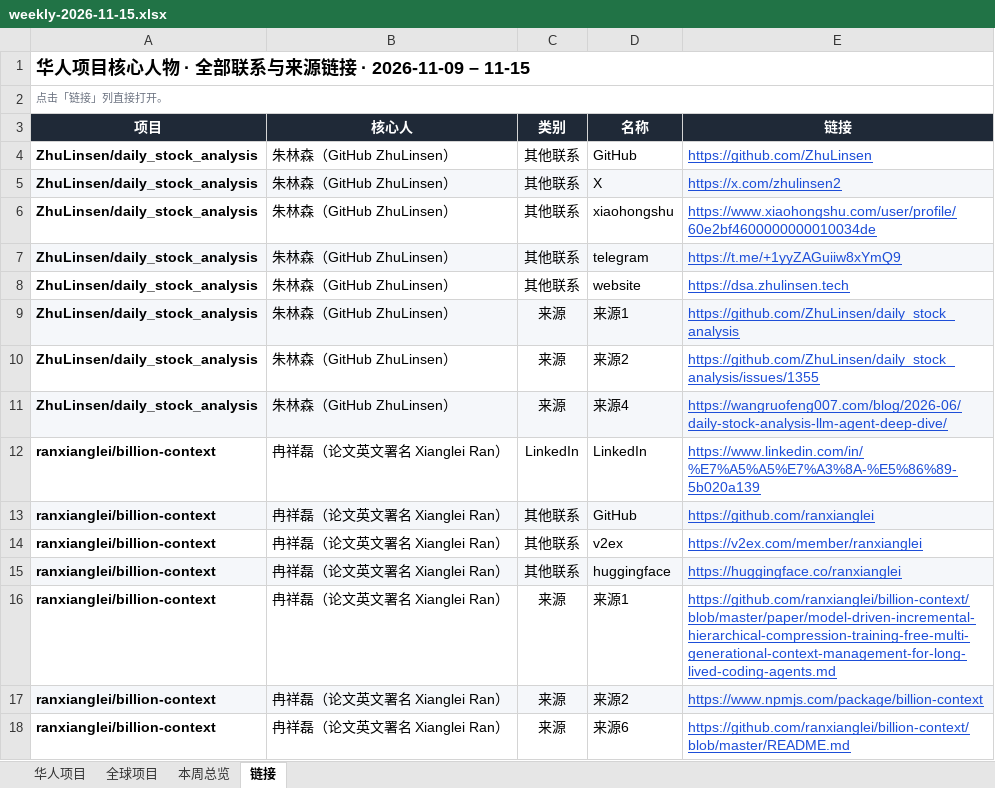
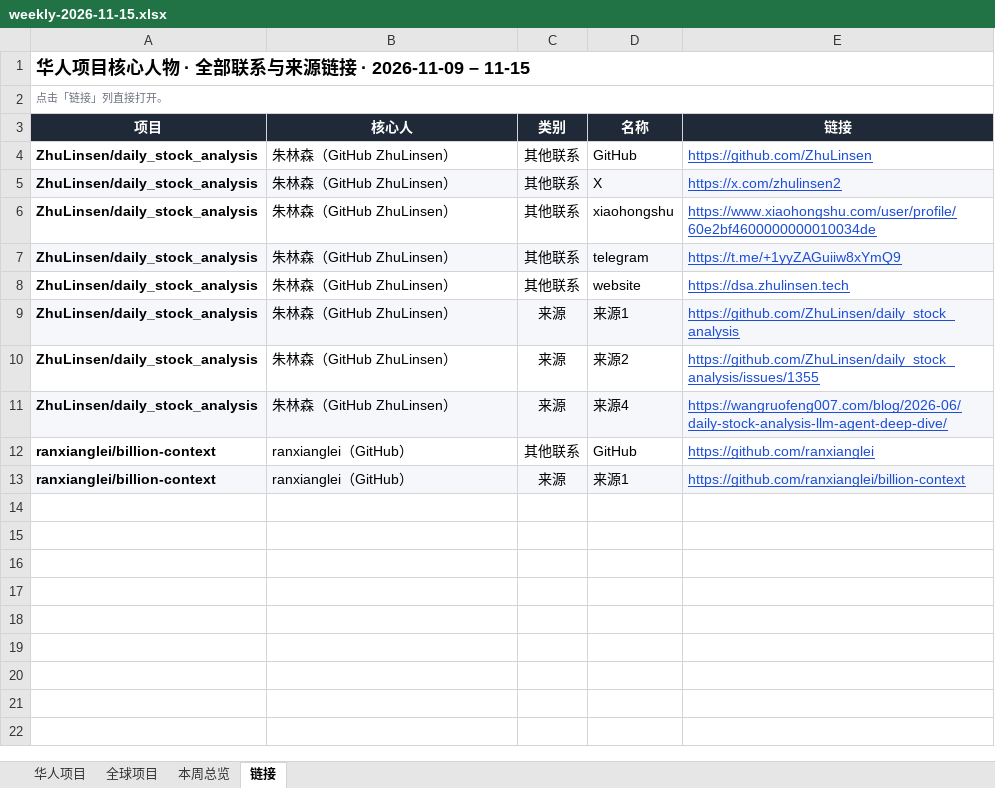
Before and after one commit to psylch/rising-projects, an Excel workbook: 2026-11-15/weekly-2026-11-15.xlsx, sheet 链接, drawn as a sheet; values as stored, in another font and other column widths than the file's, no borders; removed rows and columns are numbered as before the commit, all else as after; the diff names each change by its address in the sheet, - before the commit and + after, or states it on an @@ line.

```diff
--- a/2026-11-15/weekly-2026-11-15.xlsx (sheet 链接)
+++ b/2026-11-15/weekly-2026-11-15.xlsx (sheet 链接)
-row 12: ranxianglei/billion-context | 冉祥磊（论文英文署名 Xianglei Ran） | LinkedIn | LinkedIn | https://www.linkedin.com/in/%E7%A5%A5%E7%A3%8A-%E5%86%89-5b020a139
-A12:E12 fill: #F5F7FA
+A12:E12 fill: none
-B12 (核心人): 冉祥磊（论文英文署名 Xianglei Ran）
+B12 (核心人): ranxianglei（GitHub）
-row 14: ranxianglei/billion-context | 冉祥磊（论文英文署名 Xianglei Ran） | 其他联系 | v2ex | https://v2ex.com/member/ranxianglei
-row 15: ranxianglei/billion-context | 冉祥磊（论文英文署名 Xianglei Ran） | 其他联系 | huggingface | https://huggingface.co/ranxianglei
-A13:E13 fill: none
+A13:E13 fill: #F5F7FA
-B13 (核心人): 冉祥磊（论文英文署名 Xianglei Ran）
+B13 (核心人): ranxianglei（GitHub）
-E13 (链接): https://github.com/ranxianglei/billion-context/blob/master/paper/model-driven-incremental-hierarchical-compression-training-free-multi-generational-context-management-for-long-lived-coding-agents.md
+E13 (链接): https://github.com/ranxianglei/billion-context
-row 17: ranxianglei/billion-context | 冉祥磊（论文英文署名 Xianglei Ran） | 来源 | 来源2 | https://www.npmjs.com/package/billion-context
-row 18: ranxianglei/billion-context | 冉祥磊（论文英文署名 Xianglei Ran） | 来源 | 来源6 | https://github.com/ranxianglei/billion-context/blob/master/README.md
```
Also changed, not shown: sheet 全球项目, sheet 华人项目, sheet 本周总览, 2 other files.
